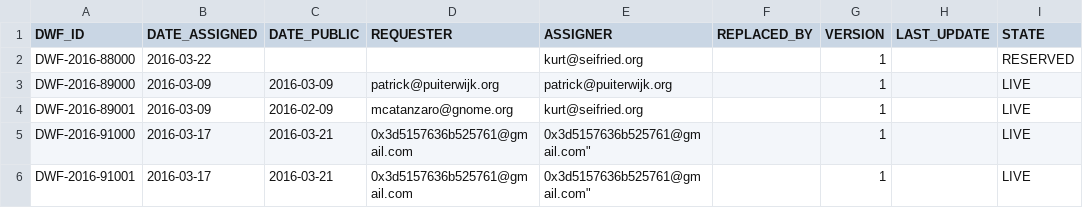
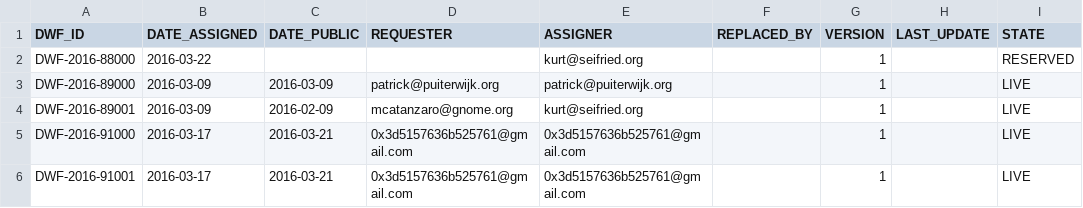
Before and after one commit to wireghoul/DWF-Database, a CSV file: DWF-Database-2016.csv, drawn as a sheet; only a part is shown; the diff names each change by its address in the sheet, - before the commit and + after, or states it on an @@ line.

Commit message:
Fixed quotes

```diff
--- a/DWF-Database-2016.csv
+++ b/DWF-Database-2016.csv
-E5:E6 (ASSIGNER): 0x3d5157636b525761@gmail.com"
+E5:E6 (ASSIGNER): 0x3d5157636b525761@gmail.com
```
